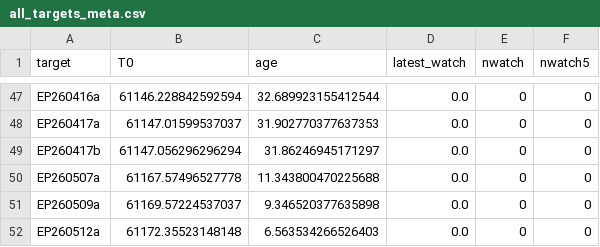
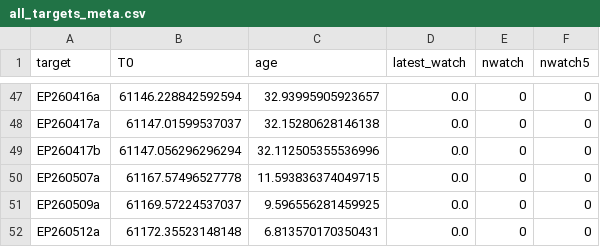
Before and after one commit to LAujust/Follow_up, a CSV file: results/all_targets_meta.csv, drawn as a sheet; only a part is shown, gaps mark what is left out; the diff covers the shown part only; the diff names each change by its address in the sheet, - before the commit and + after, or states it on an @@ line.

```diff
--- a/results/all_targets_meta.csv
+++ b/results/all_targets_meta.csv
-C47 (age): 32.689923155412544
+C47 (age): 32.93995905923657
-C48 (age): 31.902770377637353
+C48 (age): 32.15280628146138
-C49 (age): 31.86246945171297
+C49 (age): 32.112505355536996
-C50 (age): 11.343800470225688
+C50 (age): 11.593836374049715
-C51 (age): 9.346520377635898
+C51 (age): 9.596556281459925
-C52 (age): 6.563534266526403
+C52 (age): 6.813570170350431
```
Also changed, not shown: 64 edited cells elsewhere in this file, 30 other files.
